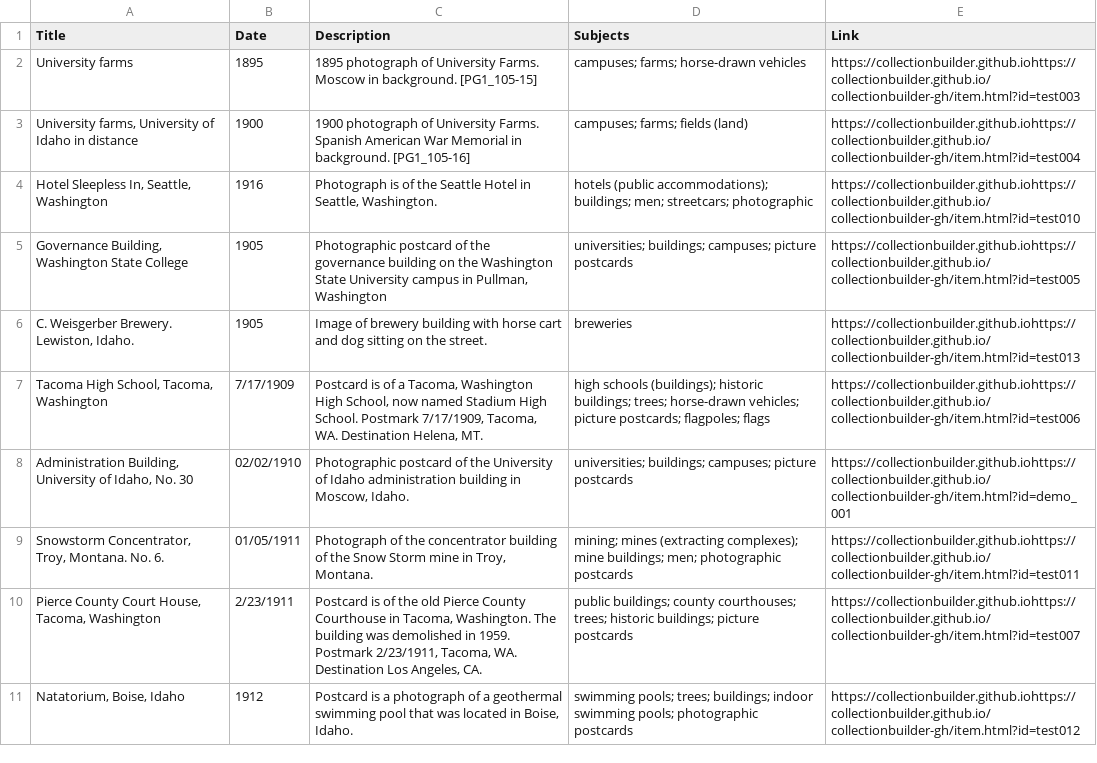
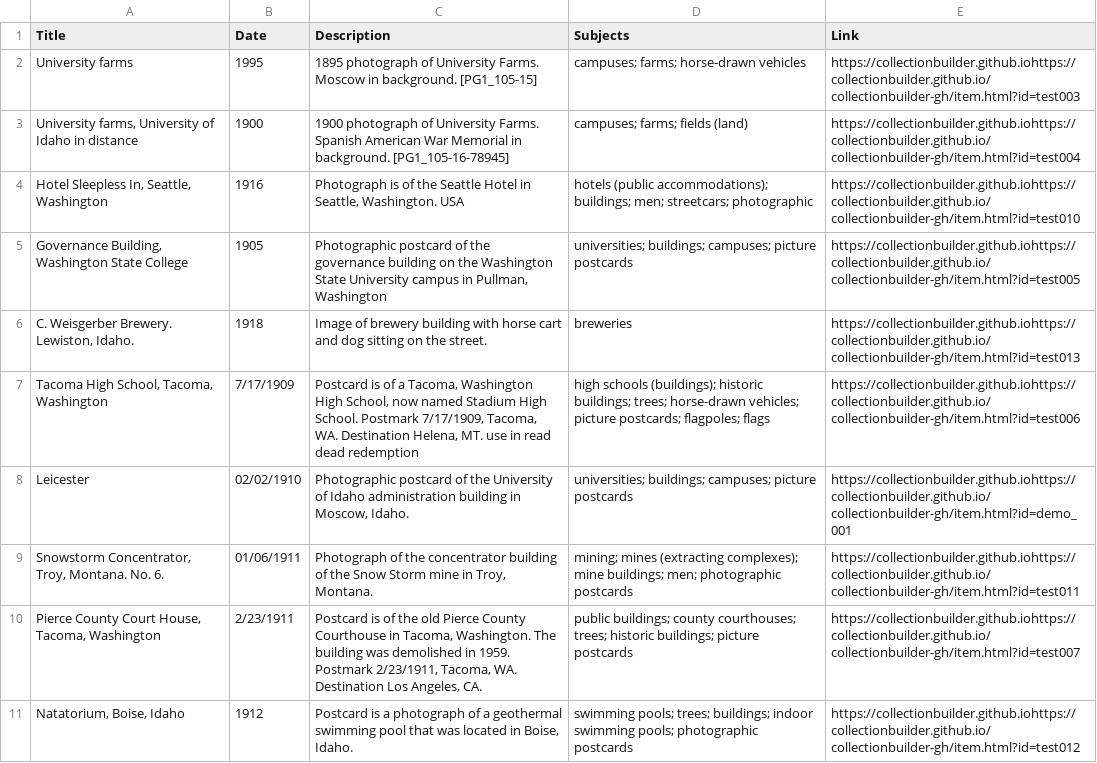
Before and after one commit to chrisdaaz/branching, a CSV file: metadata.csv, drawn as a sheet; only a part is shown; the diff covers the shown part only.

Commit message:
Update metadata.csv

```diff
--- a/metadata.csv
+++ b/metadata.csv
@@ -1,10 +1,10 @@
 Title,Date,Description,Subjects,Link
-University farms,1895,1895 photograph of University Farms. Moscow in background. [PG1_105-15],campuses; farms; horse-drawn vehicles,https://collectionbuilder.github.iohttps://collectionbuilder.github.io/collectionbuilder-gh/item.html?id=test003
-"University farms, University of Idaho in distance",1900,1900 photograph of University Farms. Spanish American War Memorial in background. [PG1_105-16],campuses; farms; fields (land),https://collectionbuilder.github.iohttps://collectionbuilder.github.io/collectionbuilder-gh/item.html?id=test004
-"Hotel Sleepless In, Seattle, Washington",1916,"Photograph is of the Seattle Hotel in Seattle, Washington.",hotels (public accommodations); buildings; men; streetcars; photographic,https://collectionbuilder.github.iohttps://collectionbuilder.github.io/collectionbuilder-gh/item.html?id=test010
+University farms,1995,1895 photograph of University Farms. Moscow in background. [PG1_105-15],campuses; farms; horse-drawn vehicles,https://collectionbuilder.github.iohttps://collectionbuilder.github.io/collectionbuilder-gh/item.html?id=test003
+"University farms, University of Idaho in distance",1900,1900 photograph of University Farms. Spanish American War Memorial in background. [PG1_105-16-78945],campuses; farms; fields (land),https://collectionbuilder.github.iohttps://collectionbuilder.github.io/collectionbuilder-gh/item.html?id=test004
+"Hotel Sleepless In, Seattle, Washington",1916,"Photograph is of the Seattle Hotel in Seattle, Washington. USA",hotels (public accommodations); buildings; men; streetcars; photographic,https://collectionbuilder.github.iohttps://collectionbuilder.github.io/collectionbuilder-gh/item.html?id=test010
 "Governance Building, Washington State College",1905,"Photographic postcard of the governance building on the Washington State University campus in Pullman, Washington",universities; buildings; campuses; picture postcards,https://collectionbuilder.github.iohttps://collectionbuilder.github.io/collectionbuilder-gh/item.html?id=test005
-"C. Weisgerber Brewery. Lewiston, Idaho.",1905,Image of brewery building with horse cart and dog sitting on the street.,breweries,https://collectionbuilder.github.iohttps://collectionbuilder.github.io/collectionbuilder-gh/item.html?id=test013
-"Tacoma High School, Tacoma, Washington",7/17/1909,"Postcard is of a Tacoma, Washington High School, now named Stadium High School. Postmark 7/17/1909, Tacoma, WA. Destination Helena, MT.",high schools (buildings); historic buildings; trees; horse-drawn vehicles; picture postcards; flagpoles; flags,https://collectionbuilder.github.iohttps://collectionbuilder.github.io/collectionbuilder-gh/item.html?id=test006
-"Administration Building, University of Idaho, No. 30",02/02/1910,"Photographic postcard of the University of Idaho administration building in Moscow, Idaho.",universities; buildings; campuses; picture postcards,https://collectionbuilder.github.iohttps://collectionbuilder.github.io/collectionbuilder-gh/item.html?id=demo_001
-"Snowstorm Concentrator, Troy, Montana. No. 6.",01/05/1911,"Photograph of the concentrator building of the Snow Storm mine in Troy, Montana.",mining; mines (extracting complexes); mine buildings; men; photographic postcards,https://collectionbuilder.github.iohttps://collectionbuilder.github.io/collectionbuilder-gh/item.html?id=test011
+"C. Weisgerber Brewery. Lewiston, Idaho.",1918,Image of brewery building with horse cart and dog sitting on the street.,breweries,https://collectionbuilder.github.iohttps://collectionbuilder.github.io/collectionbuilder-gh/item.html?id=test013
+"Tacoma High School, Tacoma, Washington",7/17/1909,"Postcard is of a Tacoma, Washington High School, now named Stadium High School. Postmark 7/17/1909, Tacoma, WA. Destination Helena, MT. use in read dead redemption",high schools (buildings); historic buildings; trees; horse-drawn vehicles; picture postcards; flagpoles; flags,https://collectionbuilder.github.iohttps://collectionbuilder.github.io/collectionbuilder-gh/item.html?id=test006
+Leicester,02/02/1910,"Photographic postcard of the University of Idaho administration building in Moscow, Idaho.",universities; buildings; campuses; picture postcards,https://collectionbuilder.github.iohttps://collectionbuilder.github.io/collectionbuilder-gh/item.html?id=demo_001
+"Snowstorm Concentrator, Troy, Montana. No. 6.",01/06/1911,"Photograph of the concentrator building of the Snow Storm mine in Troy, Montana.",mining; mines (extracting complexes); mine buildings; men; photographic postcards,https://collectionbuilder.github.iohttps://collectionbuilder.github.io/collectionbuilder-gh/item.html?id=test011
 "Pierce County Court House, Tacoma, Washington",2/23/1911,"Postcard is of the old Pierce County Courthouse in Tacoma, Washington. The building was demolished in 1959. Postmark 2/23/1911, Tacoma, WA. Destination Los Angeles, CA.",public buildings; county courthouses; trees; historic buildings; picture postcards,https://collectionbuilder.github.iohttps://collectionbuilder.github.io/collectionbuilder-gh/item.html?id=test007
```
Also changed, not shown: 8 edited cells elsewhere in this file.
